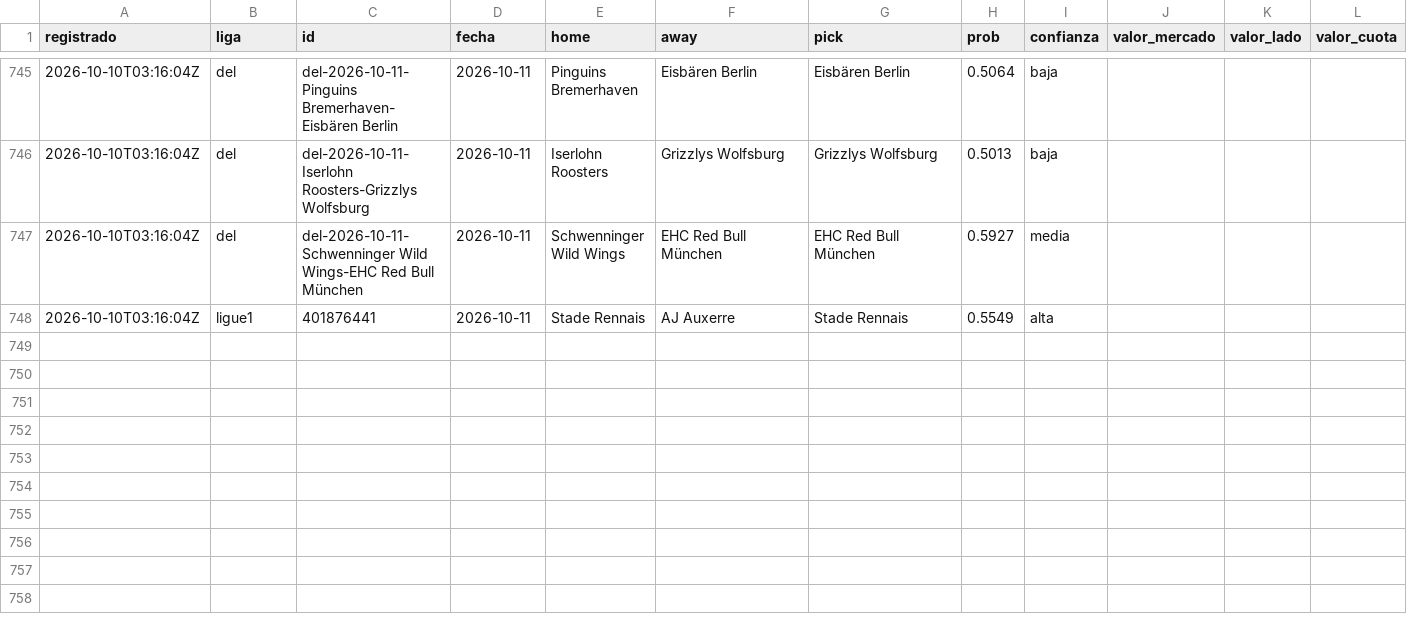
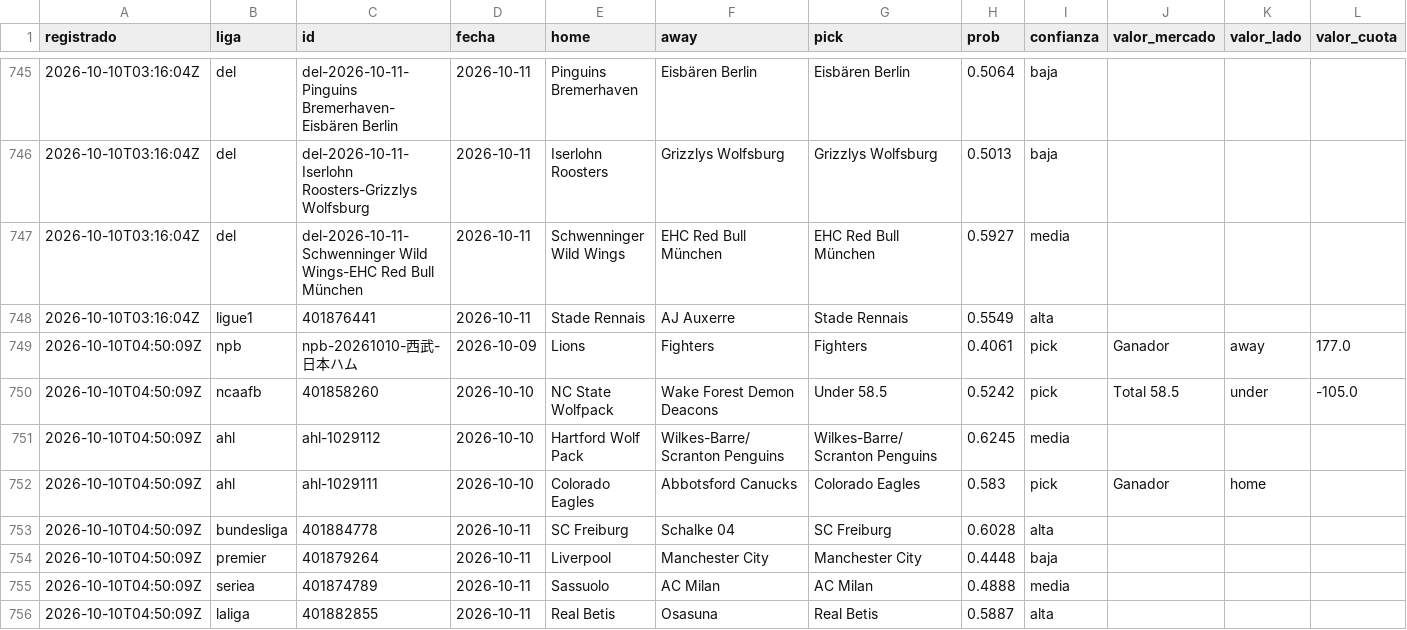
Before and after one commit to tenisman12/edgeline, a CSV file: salida/historial_picks.csv, drawn as a sheet; only a part is shown, gaps mark what is left out; rows hold the shown columns only; the diff names each change by its address in the sheet, - before the commit and + after, or states it on an @@ line.

```diff
--- a/salida/historial_picks.csv
+++ b/salida/historial_picks.csv
+row 749: 2026-10-10T04:50:09Z | npb | npb-20261010-西武-日本ハム | 2026-10-09 | Lions | Fighters | Fighters | 0.4061 | pick | Ganador | away | 177.0
+row 750: 2026-10-10T04:50:09Z | ncaafb | 401858260 | 2026-10-10 | NC State Wolfpack | Wake Forest Demon Deacons | Under 58.5 | 0.5242 | pick | Total 58.5 | under | -105.0
+row 751: 2026-10-10T04:50:09Z | ahl | ahl-1029112 | 2026-10-10 | Hartford Wolf Pack | Wilkes-Barre/Scranton Penguins | Wilkes-Barre/Scranton Penguins | 0.6245 | media
+row 752: 2026-10-10T04:50:09Z | ahl | ahl-1029111 | 2026-10-10 | Colorado Eagles | Abbotsford Canucks | Colorado Eagles | 0.583 | pick | Ganador | home
+row 753: 2026-10-10T04:50:09Z | bundesliga | 401884778 | 2026-10-11 | SC Freiburg | Schalke 04 | SC Freiburg | 0.6028 | alta
+row 754: 2026-10-10T04:50:09Z | premier | 401879264 | 2026-10-11 | Liverpool | Manchester City | Manchester City | 0.4448 | baja
+row 755: 2026-10-10T04:50:09Z | seriea | 401874789 | 2026-10-11 | Sassuolo | AC Milan | AC Milan | 0.4888 | media
+row 756: 2026-10-10T04:50:09Z | laliga | 401882855 | 2026-10-11 | Real Betis | Osasuna | Real Betis | 0.5887 | alta
```
Also changed, not shown: salida/historial_angulos.csv, salida/historial_calificado.csv, 50 other files.
